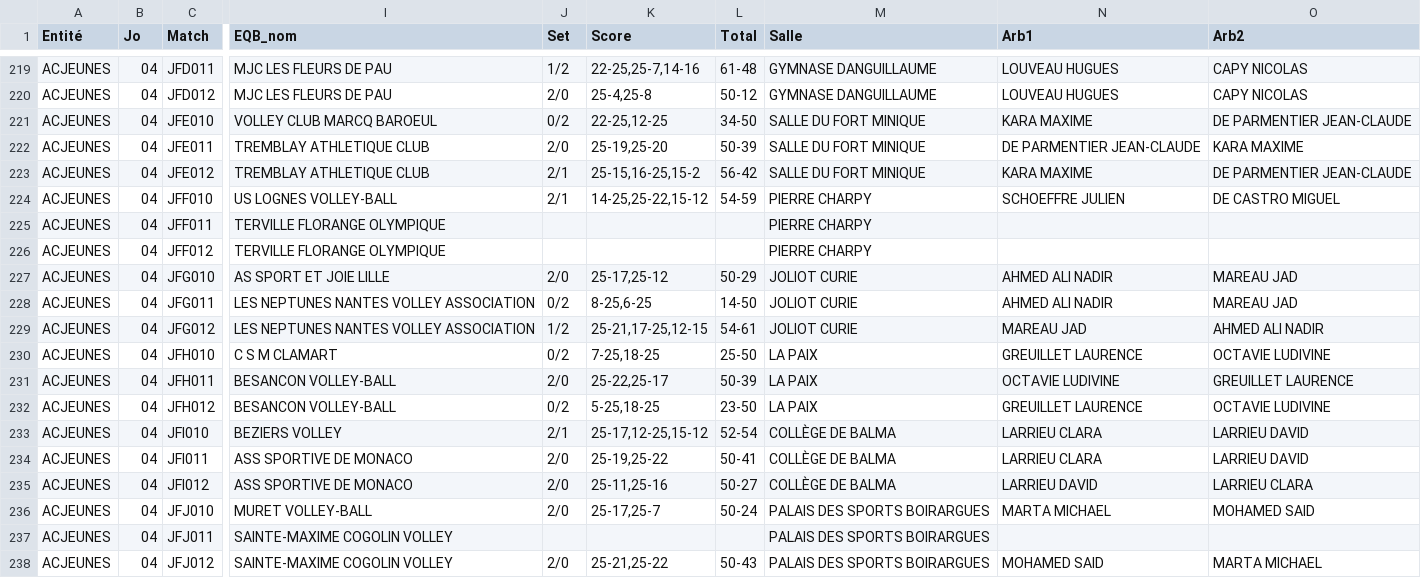
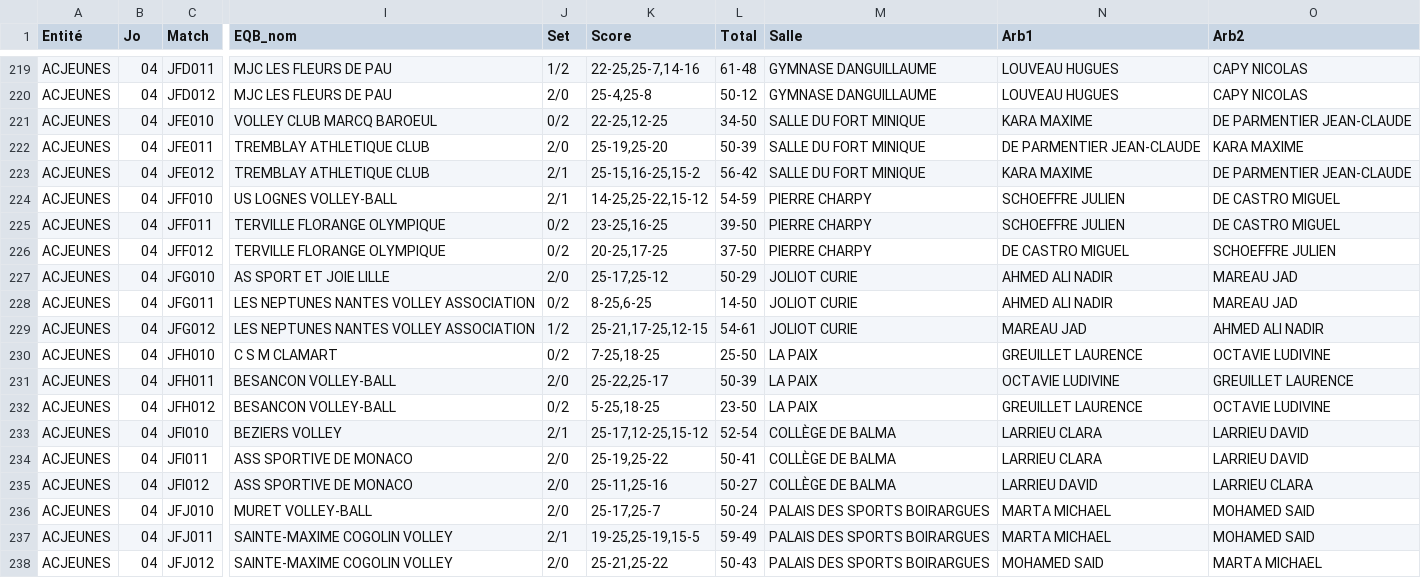
Before and after one commit to gillesdandrea/vb-stats, a CSV file: public/data/FFVB-2026-CDF-M21F.CSV, drawn as a sheet; only a part is shown, gaps mark what is left out; the diff names each change by its address in the sheet, - before the commit and + after, or states it on an @@ line.

```diff
--- a/public/data/FFVB-2026-CDF-M21F.CSV
+++ b/public/data/FFVB-2026-CDF-M21F.CSV
-J225:J226 (Set): (empty)
+J225:J226 (Set): 0/2
-K225 (Score): (empty)
+K225 (Score): 23-25,16-25
-L225 (Total): (empty)
+L225 (Total): 39-50
-N225 (Arb1): (empty)
+N225 (Arb1): SCHOEFFRE JULIEN
-O225 (Arb2): (empty)
+O225 (Arb2): DE CASTRO MIGUEL
-K226 (Score): (empty)
+K226 (Score): 20-25,17-25
-L226 (Total): (empty)
+L226 (Total): 37-50
-N226 (Arb1): (empty)
+N226 (Arb1): DE CASTRO MIGUEL
-O226 (Arb2): (empty)
+O226 (Arb2): SCHOEFFRE JULIEN
-J237 (Set): (empty)
+J237 (Set): 2/1
-K237 (Score): (empty)
+K237 (Score): 19-25,25-19,15-5
-L237 (Total): (empty)
+L237 (Total): 59-49
-N237 (Arb1): (empty)
+N237 (Arb1): MARTA MICHAEL
-O237 (Arb2): (empty)
+O237 (Arb2): MOHAMED SAID
```
Also changed, not shown: public/data/FFVB-2026-CDF-M18F.CSV, public/data/FFVB-2026-CDF-M21M.CSV, 6 other files.
